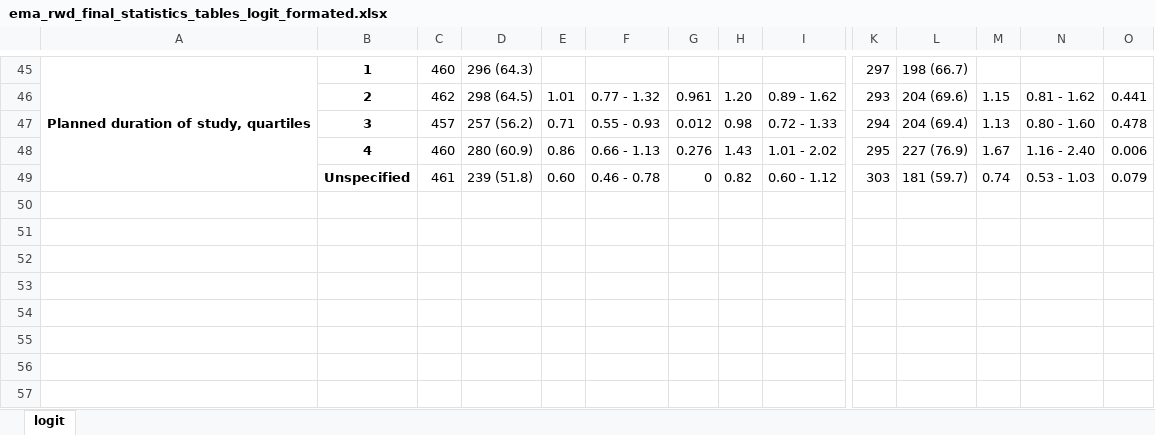
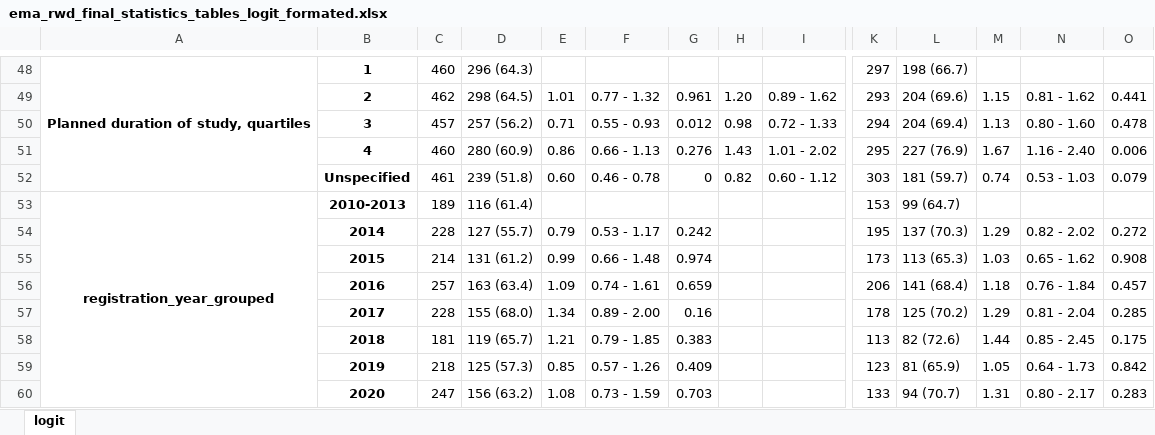
Before and after one commit to EU-PAS-Adherence/EU-PAS-Data-and-Notebooks, an Excel workbook: notebooks/extra_tables/ema_rwd_final_statistics_tables_logit_formated.xlsx, sheet logit, drawn as a sheet; only a part is shown, gaps mark what is left out; values as stored, in another font and other column widths than the file's, no borders; rows hold the shown columns only; the diff covers the shown part only; the diff names each change by its address in the sheet, - before the commit and + after, or states it on an @@ line.

Commit message:
Added new sensitivity analyses and formatted VIF table

```diff
--- a/notebooks/extra_tables/ema_rwd_final_statistics_tables_logit_formated.xlsx (sheet logit)
+++ b/notebooks/extra_tables/ema_rwd_final_statistics_tables_logit_formated.xlsx (sheet logit)
+row 53: registration_year_grouped | 2010-2013 | 189 | 116 (61.4) |  |  |  |  |  | 153 | 99 (64.7)
+row 54:  | 2014 | 228 | 127 (55.7) | 0.79 | 0.53 - 1.17 | 0.242 |  |  | 195 | 137 (70.3) | 1.29 | 0.82 - 2.02 | 0.272
+row 55:  | 2015 | 214 | 131 (61.2) | 0.99 | 0.66 - 1.48 | 0.974 |  |  | 173 | 113 (65.3) | 1.03 | 0.65 - 1.62 | 0.908
+row 56:  | 2016 | 257 | 163 (63.4) | 1.09 | 0.74 - 1.61 | 0.659 |  |  | 206 | 141 (68.4) | 1.18 | 0.76 - 1.84 | 0.457
+row 57:  | 2017 | 228 | 155 (68.0) | 1.34 | 0.89 - 2.00 | 0.16 |  |  | 178 | 125 (70.2) | 1.29 | 0.81 - 2.04 | 0.285
+row 58:  | 2018 | 181 | 119 (65.7) | 1.21 | 0.79 - 1.85 | 0.383 |  |  | 113 | 82 (72.6) | 1.44 | 0.85 - 2.45 | 0.175
+row 59:  | 2019 | 218 | 125 (57.3) | 0.85 | 0.57 - 1.26 | 0.409 |  |  | 123 | 81 (65.9) | 1.05 | 0.64 - 1.73 | 0.842
+row 60:  | 2020 | 247 | 156 (63.2) | 1.08 | 0.73 - 1.59 | 0.703 |  |  | 133 | 94 (70.7) | 1.31 | 0.80 - 2.17 | 0.283
```
Also changed, not shown: 11 added rows and 1 edited cell elsewhere in this sheet, notebooks/extra_analysis/ema_rwd_final_statistics_tables_logit_without_outliers_due_protocol.xlsx, notebooks/extra_analysis/ema_rwd_final_statistics_tables_logit_without_outliers_due_result.xlsx, 22 other files.
